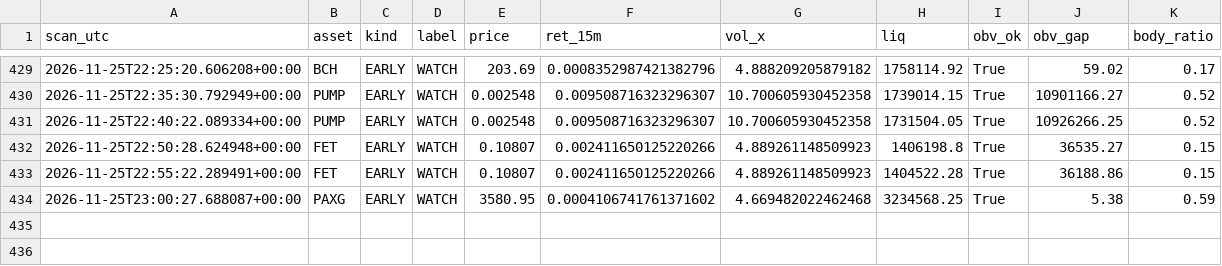
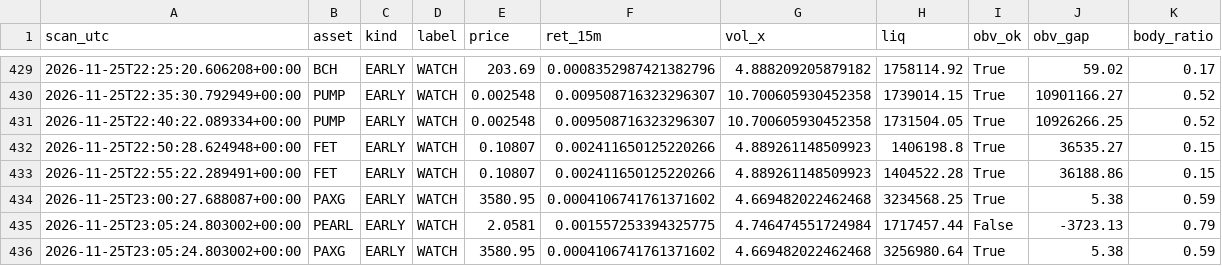
Before and after one commit to allenhuguley-glitch/cscan, a CSV file: early_checks_log.csv, drawn as a sheet; only a part is shown, gaps mark what is left out; the diff names each change by its address in the sheet, - before the commit and + after, or states it on an @@ line.

```diff
--- a/early_checks_log.csv
+++ b/early_checks_log.csv
+row 435: 2026-11-25T23:05:24.803002+00:00 | PEARL | EARLY | WATCH | 2.0581 | 0.001557253394325775 | 4.746474551724984 | 1717457.44 | False | -3723.13 | 0.79
+row 436: 2026-11-25T23:05:24.803002+00:00 | PAXG | EARLY | WATCH | 3580.95 | 0.0004106741761371602 | 4.669482022462468 | 3256980.64 | True | 5.38 | 0.59
```
Also changed, not shown: 6 other files.
